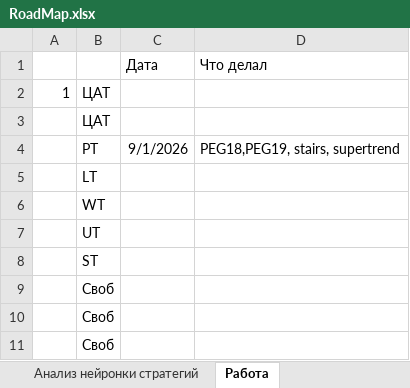
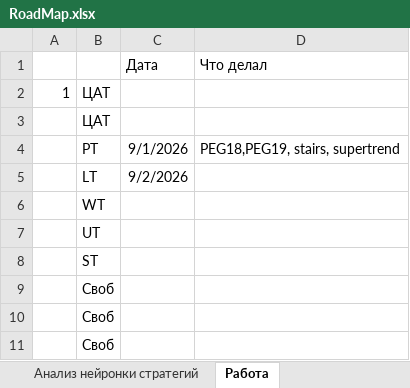
Before and after one commit to Anubis1Good/RichLaughter3, an Excel workbook: __docs/RoadMap.xlsx, sheet Работа, drawn as a sheet; values as stored, in another font and other column widths than the file's, no borders; the diff names each change by its address in the sheet, - before the commit and + after, or states it on an @@ line.

```diff
--- a/__docs/RoadMap.xlsx (sheet Работа)
+++ b/__docs/RoadMap.xlsx (sheet Работа)
-C5 (Дата): (empty)
+C5 (Дата): 9/2/2026
```
Also changed, not shown: sheet ДрРоботов, 7 other files.
